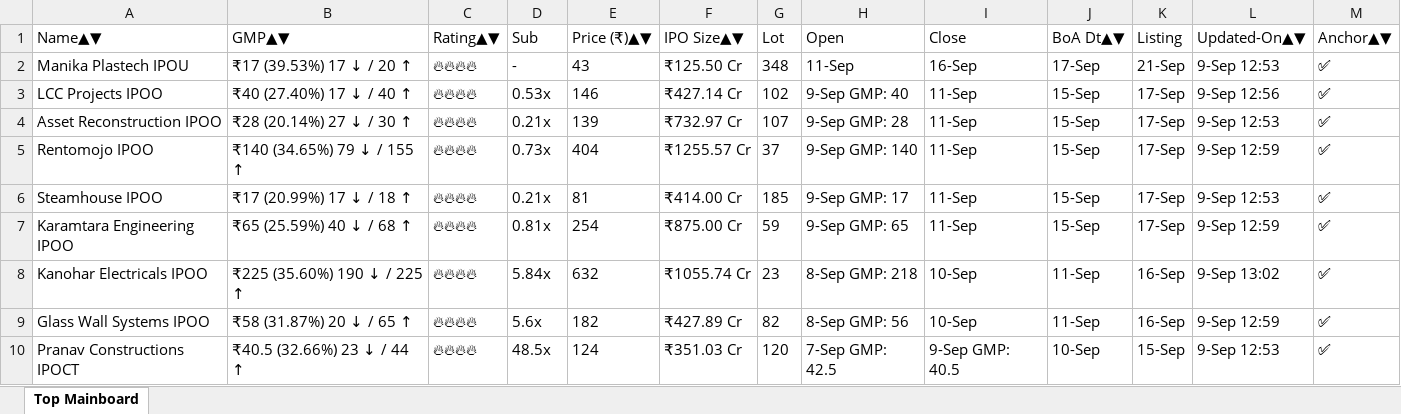
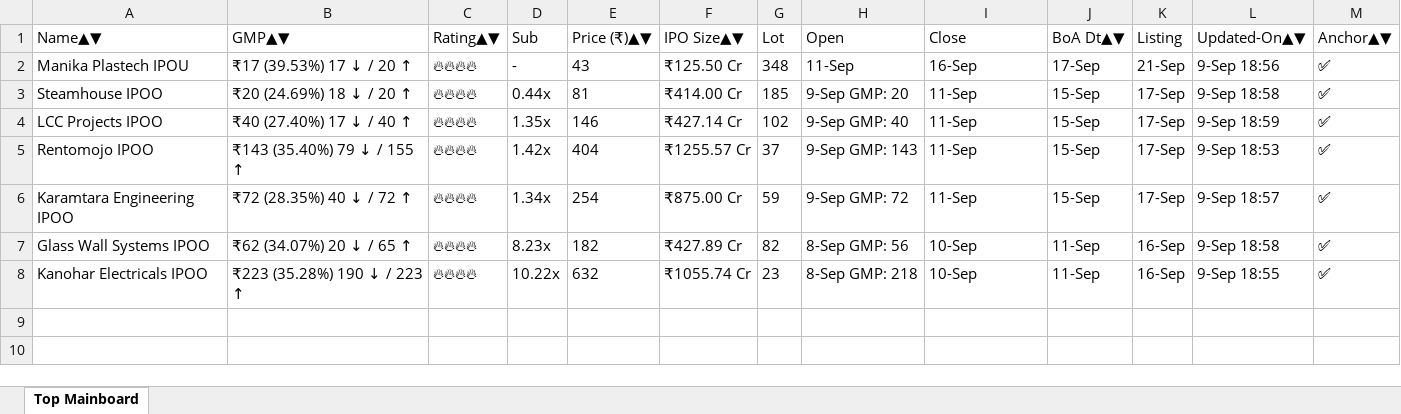
Before and after one commit to ayushpdkushwaha1/ipo-gmp-bot, an Excel workbook: files/Mainboard_IPOs.xlsx, sheet Top Mainboard, drawn as a sheet; values as stored, in another font and other column widths than the file's, no borders; removed rows and columns are numbered as before the commit, all else as after; the diff names each change by its address in the sheet, - before the commit and + after, or states it on an @@ line.

```diff
--- a/files/Mainboard_IPOs.xlsx (sheet Top Mainboard)
+++ b/files/Mainboard_IPOs.xlsx (sheet Top Mainboard)
-L2 (Updated-On▲▼): 9-Sep 12:53
+L2 (Updated-On▲▼): 9-Sep 18:56
+row 3: Steamhouse IPOO | ₹20 (24.69%) 18 ↓ / 20 ↑ | 🔥🔥🔥🔥 | 0.44x | 81 | ₹414.00 Cr | 185 | 9-Sep GMP: 20 | 11-Sep | 15-Sep | 17-Sep | 9-Sep 18:58 | ✅
-D4 (Sub): 0.53x
+D4 (Sub): 1.35x
-L4 (Updated-On▲▼): 9-Sep 12:56
+L4 (Updated-On▲▼): 9-Sep 18:59
-row 4: Asset Reconstruction IPOO | ₹28 (20.14%) 27 ↓ / 30 ↑ | 🔥🔥🔥🔥 | 0.21x | 139 | ₹732.97 Cr | 107 | 9-Sep GMP: 28 | 11-Sep | 15-Sep | 17-Sep | 9-Sep 12:53 | ✅
-B5 (GMP▲▼): ₹140 (34.65%) 79 ↓ / 155 ↑
+B5 (GMP▲▼): ₹143 (35.40%) 79 ↓ / 155 ↑
-D5 (Sub): 0.73x
+D5 (Sub): 1.42x
-H5 (Open): 9-Sep GMP: 140
+H5 (Open): 9-Sep GMP: 143
-L5 (Updated-On▲▼): 9-Sep 12:59
+L5 (Updated-On▲▼): 9-Sep 18:53
-row 6: Steamhouse IPOO | ₹17 (20.99%) 17 ↓ / 18 ↑ | 🔥🔥🔥🔥 | 0.21x | 81 | ₹414.00 Cr | 185 | 9-Sep GMP: 17 | 11-Sep | 15-Sep | 17-Sep | 9-Sep 12:53 | ✅
-B6 (GMP▲▼): ₹65 (25.59%) 40 ↓ / 68 ↑
+B6 (GMP▲▼): ₹72 (28.35%) 40 ↓ / 72 ↑
-D6 (Sub): 0.81x
+D6 (Sub): 1.34x
-H6 (Open): 9-Sep GMP: 65
+H6 (Open): 9-Sep GMP: 72
-L6 (Updated-On▲▼): 9-Sep 12:59
+L6 (Updated-On▲▼): 9-Sep 18:57
-row 8: Kanohar Electricals IPOO | ₹225 (35.60%) 190 ↓ / 225 ↑ | 🔥🔥🔥🔥 | 5.84x | 632 | ₹1055.74 Cr | 23 | 8-Sep GMP: 218 | 10-Sep | 11-Sep | 16-Sep | 9-Sep 13:02 | ✅
-B7 (GMP▲▼): ₹58 (31.87%) 20 ↓ / 65 ↑
+B7 (GMP▲▼): ₹62 (34.07%) 20 ↓ / 65 ↑
-D7 (Sub): 5.6x
+D7 (Sub): 8.23x
-L7 (Updated-On▲▼): 9-Sep 12:59
+L7 (Updated-On▲▼): 9-Sep 18:58
-row 10: Pranav Constructions IPOCT | ₹40.5 (32.66%) 23 ↓ / 44 ↑ | 🔥🔥🔥🔥 | 48.5x | 124 | ₹351.03 Cr | 120 | 7-Sep GMP: 42.5 | 9-Sep GMP: 40.5 | 10-Sep | 15-Sep | 9-Sep 12:53 | ✅
+row 8: Kanohar Electricals IPOO | ₹223 (35.28%) 190 ↓ / 223 ↑ | 🔥🔥🔥🔥 | 10.22x | 632 | ₹1055.74 Cr | 23 | 8-Sep GMP: 218 | 10-Sep | 11-Sep | 16-Sep | 9-Sep 18:55 | ✅
```
Also changed, not shown: files/SME_IPOs.xlsx, files/gmp.xlsx, 2 other files.
